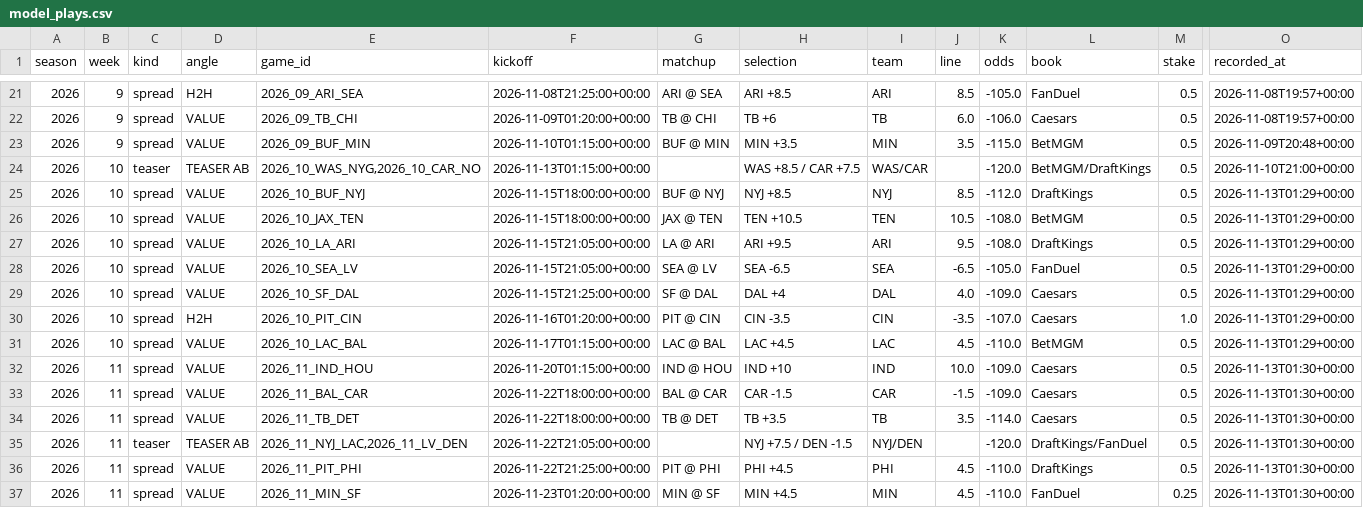
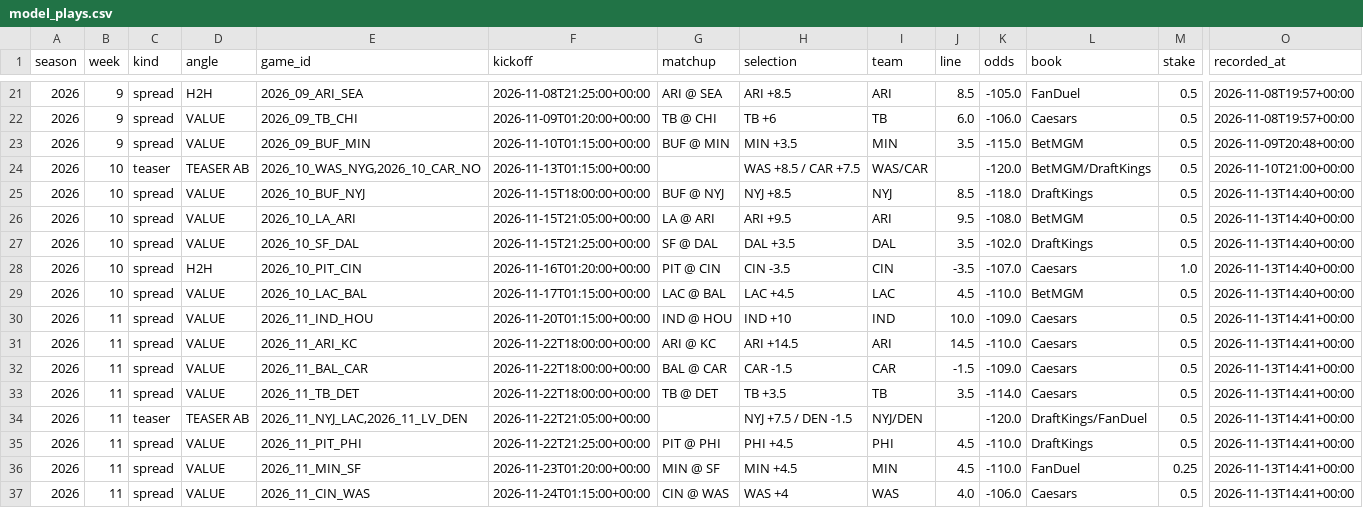
Before and after one commit to barrca12-rgb/NFL, a CSV file: bets/model_plays.csv, drawn as a sheet; only a part is shown, gaps mark what is left out; removed rows and columns are numbered as before the commit, all else as after; rows hold the shown columns only; the diff names each change by its address in the sheet, - before the commit and + after, or states it on an @@ line.

```diff
--- a/bets/model_plays.csv
+++ b/bets/model_plays.csv
-K25 (odds): -112.0
+K25 (odds): -118.0
-O25 (recorded_at): 2026-11-13T01:29+00:00
+O25 (recorded_at): 2026-11-13T14:40+00:00
-row 26: 2026 | 10 | spread | VALUE | 2026_10_JAX_TEN | 2026-11-15T18:00:00+00:00 | JAX @ TEN | TEN +10.5 | TEN | 10.5 | -108.0 | BetMGM | 0.5 | 2026-11-13T01:29+00:00
-L26 (book): DraftKings
+L26 (book): BetMGM
-O26 (recorded_at): 2026-11-13T01:29+00:00
+O26 (recorded_at): 2026-11-13T14:40+00:00
-row 28: 2026 | 10 | spread | VALUE | 2026_10_SEA_LV | 2026-11-15T21:05:00+00:00 | SEA @ LV | SEA -6.5 | SEA | -6.5 | -105.0 | FanDuel | 0.5 | 2026-11-13T01:29+00:00
-H27 (selection): DAL +4
+H27 (selection): DAL +3.5
-J27 (line): 4.0
+J27 (line): 3.5
-K27 (odds): -109.0
+K27 (odds): -102.0
-L27 (book): Caesars
+L27 (book): DraftKings
-O27:O29 (recorded_at): 2026-11-13T01:29+00:00
+O27:O29 (recorded_at): 2026-11-13T14:40+00:00
-O30 (recorded_at): 2026-11-13T01:30+00:00
+O30 (recorded_at): 2026-11-13T14:41+00:00
+row 31: 2026 | 11 | spread | VALUE | 2026_11_ARI_KC | 2026-11-22T18:00:00+00:00 | ARI @ KC | ARI +14.5 | ARI | 14.5 | -110.0 | Caesars | 0.5 | 2026-11-13T14:41+00:00
-O32:O36 (recorded_at): 2026-11-13T01:30+00:00
+O32:O36 (recorded_at): 2026-11-13T14:41+00:00
+row 37: 2026 | 11 | spread | VALUE | 2026_11_CIN_WAS | 2026-11-24T01:15:00+00:00 | CIN @ WAS | WAS +4 | WAS | 4.0 | -106.0 | Caesars | 0.5 | 2026-11-13T14:41+00:00
```
Also changed, not shown: 10 other files.
